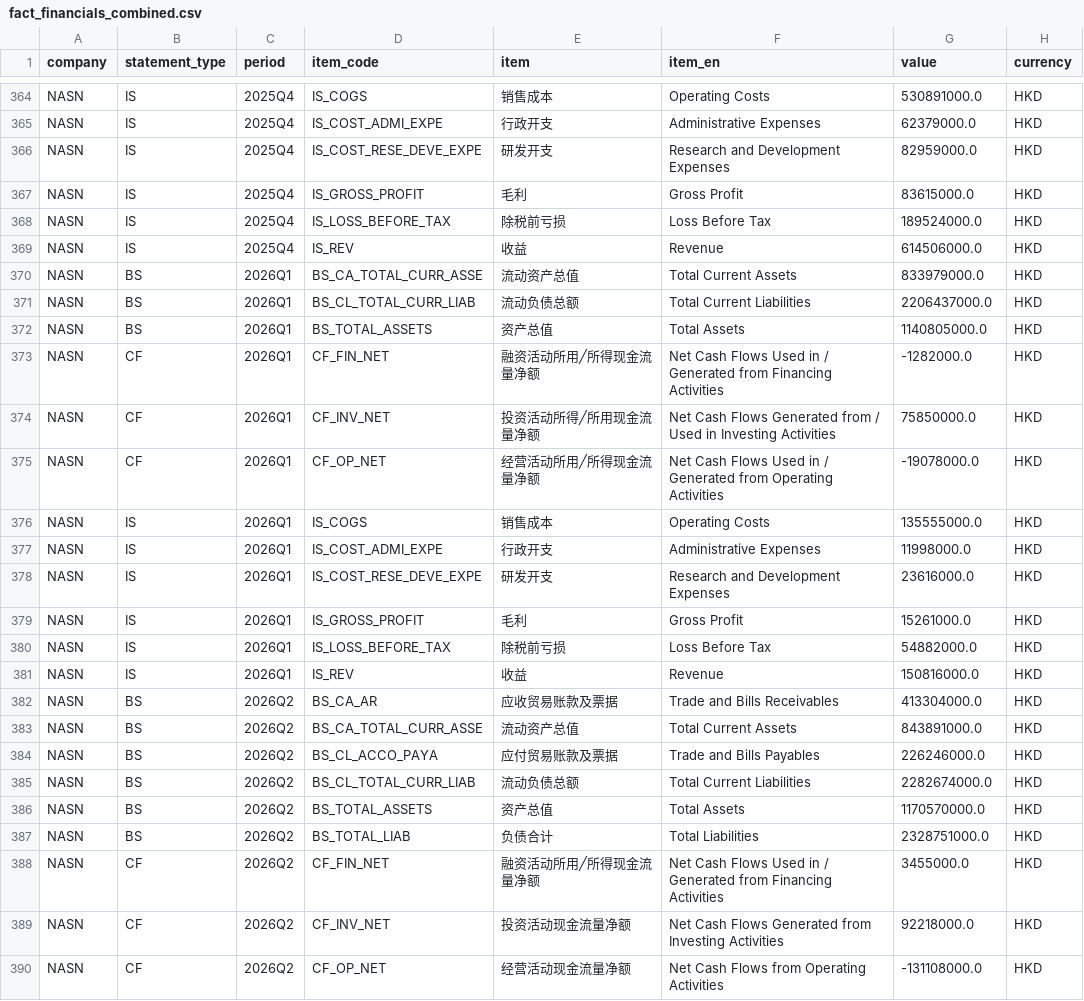
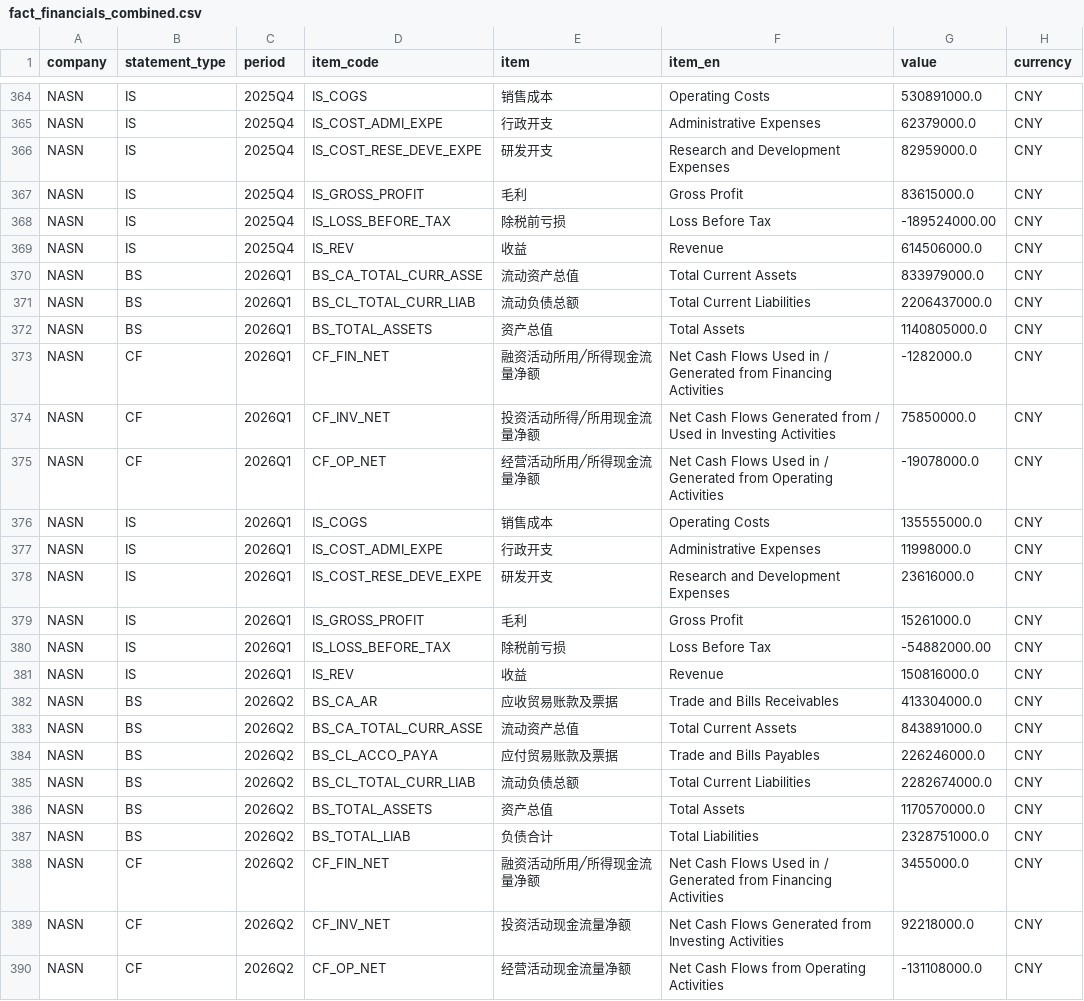
Before and after one commit to Z0228987/Competitor-Analysis, a CSV file: data/fact_financials_combined.csv, drawn as a sheet; only a part is shown, gaps mark what is left out; the diff covers the shown part only; the diff names each change by its address in the sheet, - before the commit and + after, or states it on an @@ line.

```diff
--- a/data/fact_financials_combined.csv
+++ b/data/fact_financials_combined.csv
-H364:H390 (currency): HKD
+H364:H390 (currency): CNY
-G368 (value): 189524000.0
+G368 (value): -189524000.00
-G380 (value): 54882000.0
+G380 (value): -54882000.00
```
Also changed, not shown: 73 edited cells elsewhere in this file, 3 other files.
